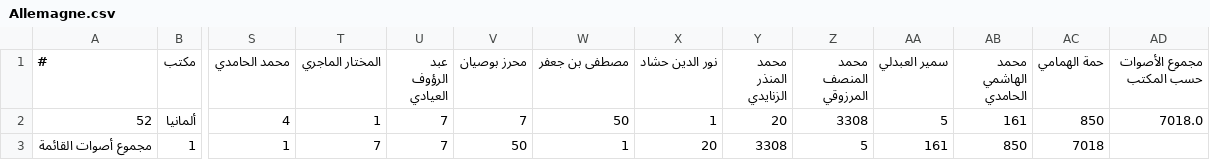
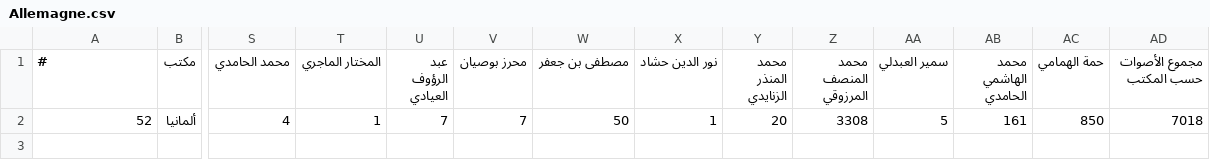
Before and after one commit to mtimet/protocolsPres, a CSV file: csvout/Etranger/Allemagne.csv, drawn as a sheet; only a part is shown, gaps mark what is left out; rows hold the shown columns only; the diff names each change by its address in the sheet, - before the commit and + after, or states it on an @@ line.

```diff
--- a/csvout/Etranger/Allemagne.csv
+++ b/csvout/Etranger/Allemagne.csv
-AD2 (مجموع الأصوات حسب المكتب): 7018.0
+AD2 (مجموع الأصوات حسب المكتب): 7018
-row 3: مجموع أصوات القائمة | 1 | 1 | 7 | 7 | 50 | 1 | 20 | 3308 | 5 | 161 | 850 | 7018
```
Also changed, not shown: csvout/Etranger/AmeriqueetRestedEurope.csv, csvout/Etranger/France2.csv, 2 other files.
